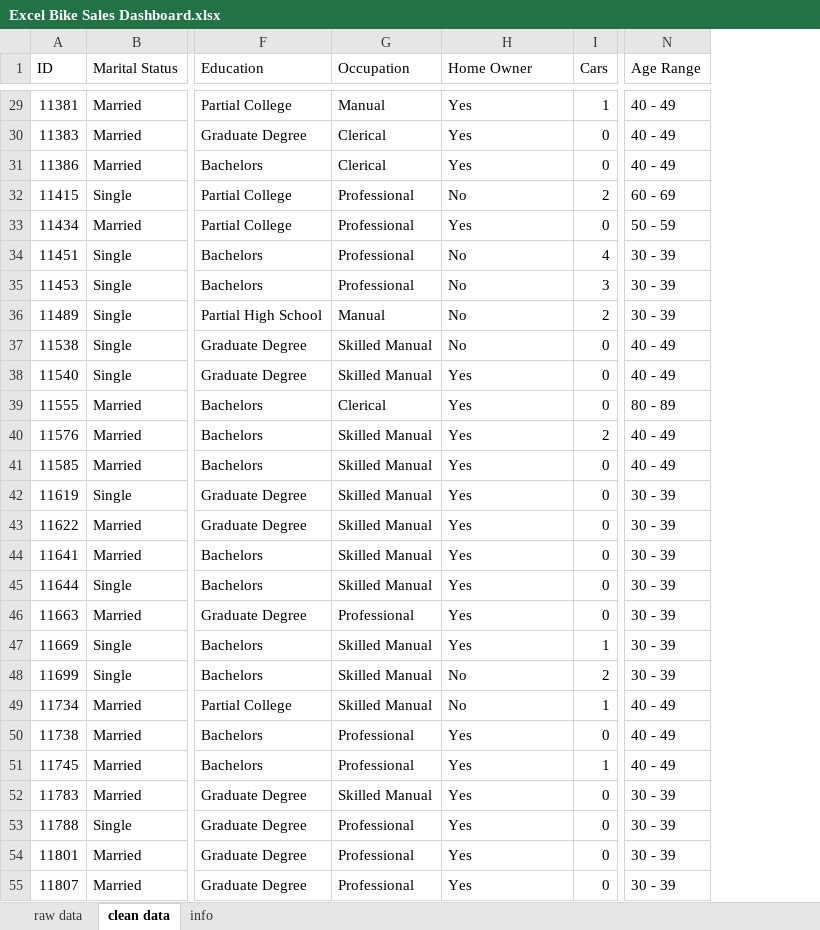
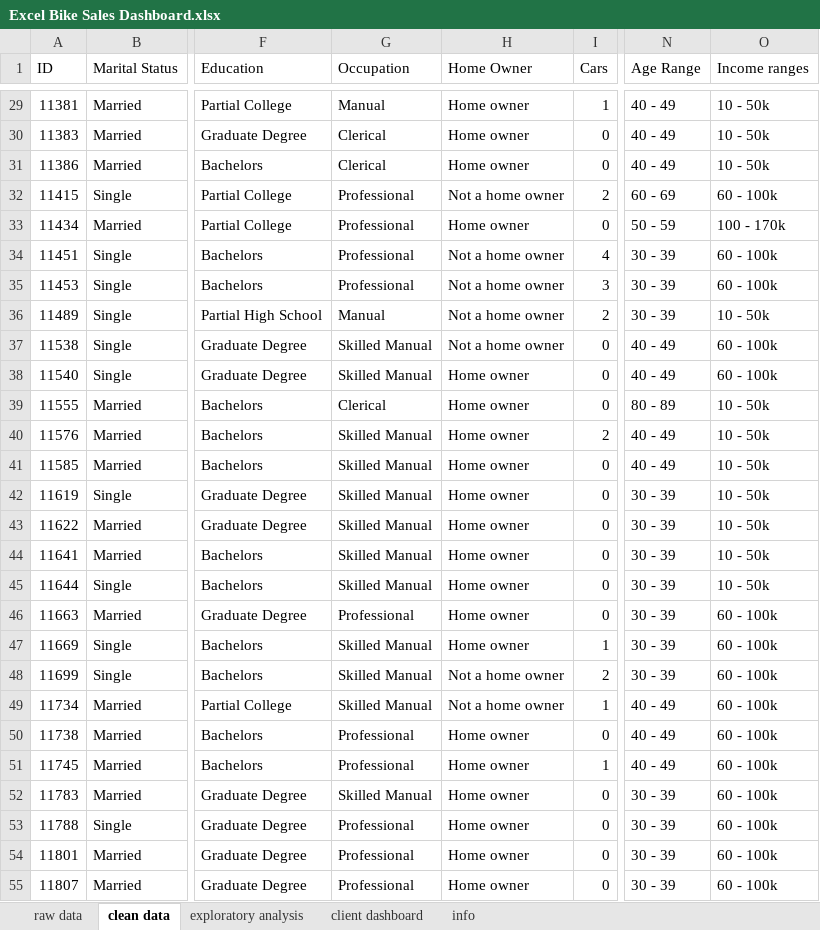
Before and after one commit to RaquelPeralta/Bike-Sales-Excel-Dashboard, an Excel workbook: Excel Bike Sales Dashboard.xlsx, sheet clean data, drawn as a sheet; only a part is shown, gaps mark what is left out; values as stored, in another font and other column widths than the file's, no borders; conditional formats and table styles not drawn; the diff covers the shown part only; the diff names each change by its address in the sheet, - before the commit and + after, or states it on an @@ line.

Commit message:
Client dashboard finished

```diff
--- a/Excel Bike Sales Dashboard.xlsx (sheet clean data)
+++ b/Excel Bike Sales Dashboard.xlsx (sheet clean data)
+sheet tab: exploratory analysis
+sheet tab: client dashboard
+column O (Income ranges), rows 29-55: 10 - 50k | 10 - 50k | 10 - 50k | 60 - 100k | 100 - 170k | 60 - 100k | 60 - 100k | 10 - 50k | 60 - 100k | 60 - 100k | 10 - 50k | 10 - 50k | 10 - 50k | 10 - 50k | 10 - 50k | 10 - 50k | 10 - 50k | 60 - 100k | 60 - 100k | 60 - 100k | 60 - 100k | 60 - 100k | 60 - 100k | 60 - 100k | 60 - 100k | 60 - 100k | 60 - 100k
-H29:H31 (Home Owner): Yes
+H29:H31 (Home Owner): Home owner
-H32 (Home Owner): No
+H32 (Home Owner): Not a home owner
-H33 (Home Owner): Yes
+H33 (Home Owner): Home owner
-H34:H37 (Home Owner): No
+H34:H37 (Home Owner): Not a home owner
-H38:H47 (Home Owner): Yes
+H38:H47 (Home Owner): Home owner
-H48:H49 (Home Owner): No
+H48:H49 (Home Owner): Not a home owner
-H50:H55 (Home Owner): Yes
+H50:H55 (Home Owner): Home owner
```
Also changed, not shown: 973 edited cells elsewhere in this sheet, sheet info, charts or pictures.
